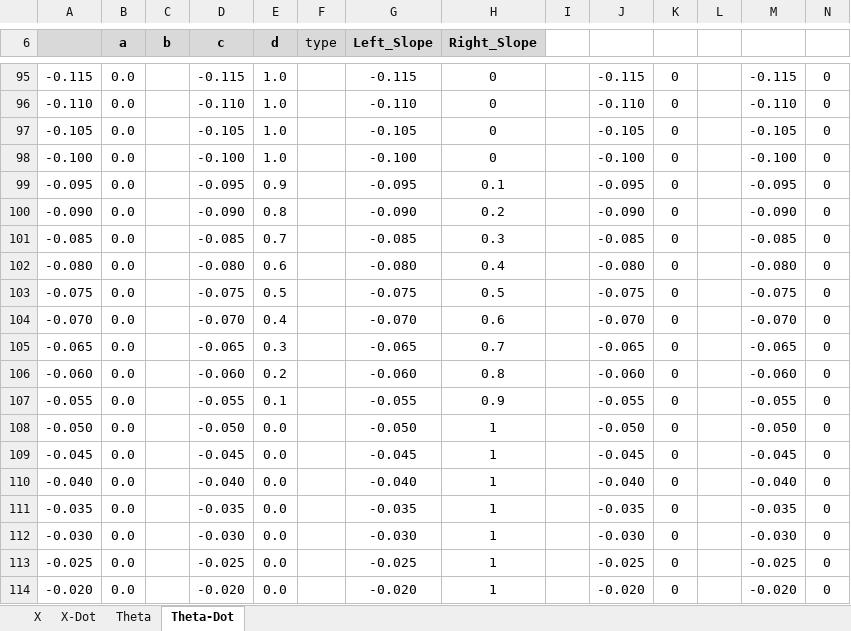
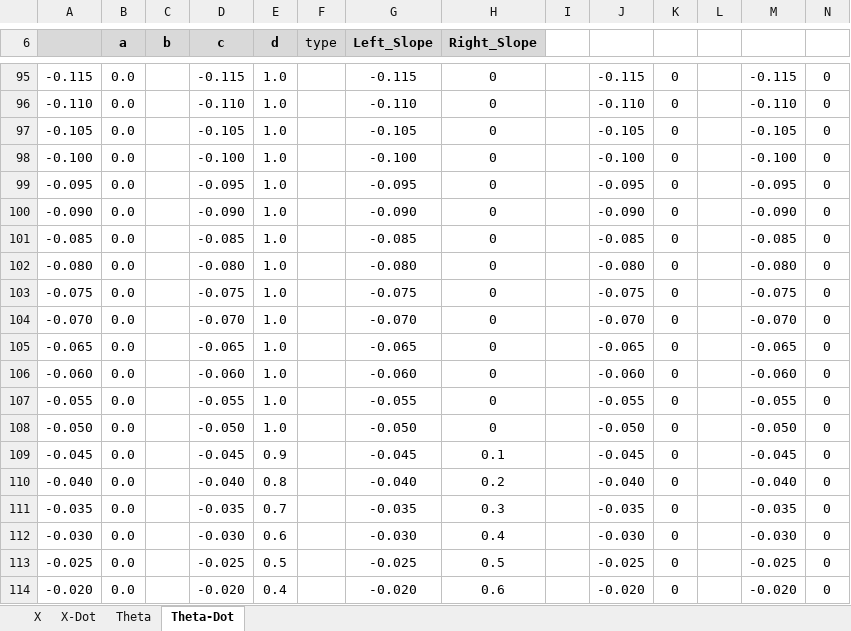
Before and after one commit to SLAIAX/AIAss2, an Excel workbook: Fuzzy_Sets_Viewer (2).xlsx, sheet Theta-Dot, drawn as a sheet; only a part is shown, gaps mark what is left out; values as stored, in another font and other column widths than the file's, no borders; charts and pictures not drawn; the diff covers the shown part only; the diff names each change by its address in the sheet, - before the commit and + after, or states it on an @@ line.

Commit message:
POinted theta sets

```diff
--- a/Fuzzy_Sets_Viewer (2).xlsx (sheet Theta-Dot)
+++ b/Fuzzy_Sets_Viewer (2).xlsx (sheet Theta-Dot)
-E99 (d): 0.9
+E99 (d): 1.0
-H99 (Right_Slope): 0.1
+H99 (Right_Slope): 0
-E100 (d): 0.8
+E100 (d): 1.0
-H100 (Right_Slope): 0.2
+H100 (Right_Slope): 0
-E101 (d): 0.7
+E101 (d): 1.0
-H101 (Right_Slope): 0.3
+H101 (Right_Slope): 0
-E102 (d): 0.6
+E102 (d): 1.0
-H102 (Right_Slope): 0.4
+H102 (Right_Slope): 0
-E103 (d): 0.5
+E103 (d): 1.0
-H103 (Right_Slope): 0.5
+H103 (Right_Slope): 0
-E104 (d): 0.4
+E104 (d): 1.0
-H104 (Right_Slope): 0.6
+H104 (Right_Slope): 0
-E105 (d): 0.3
+E105 (d): 1.0
-H105 (Right_Slope): 0.7
+H105 (Right_Slope): 0
-E106 (d): 0.2
+E106 (d): 1.0
-H106 (Right_Slope): 0.8
+H106 (Right_Slope): 0
-E107 (d): 0.1
+E107 (d): 1.0
-H107 (Right_Slope): 0.9
+H107 (Right_Slope): 0
-E108 (d): 0.0
+E108 (d): 1.0
-H108 (Right_Slope): 1
+H108 (Right_Slope): 0
-E109 (d): 0.0
+E109 (d): 0.9
-H109 (Right_Slope): 1
+H109 (Right_Slope): 0.1
-E110 (d): 0.0
+E110 (d): 0.8
-H110 (Right_Slope): 1
+H110 (Right_Slope): 0.2
-E111 (d): 0.0
+E111 (d): 0.7
-H111 (Right_Slope): 1
+H111 (Right_Slope): 0.3
-E112 (d): 0.0
+E112 (d): 0.6
-H112 (Right_Slope): 1
+H112 (Right_Slope): 0.4
-E113 (d): 0.0
+E113 (d): 0.5
-H113 (Right_Slope): 1
+H113 (Right_Slope): 0.5
-E114 (d): 0.0
+E114 (d): 0.4
-H114 (Right_Slope): 1
+H114 (Right_Slope): 0.6
```
Also changed, not shown: 136 edited cells elsewhere in this sheet, sheet Theta, charts or pictures, 5 other files.
